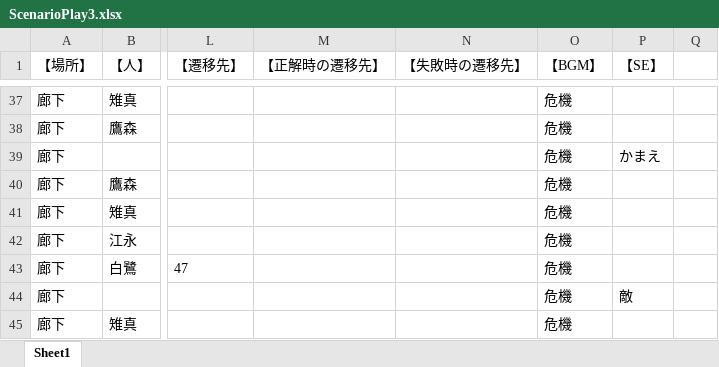
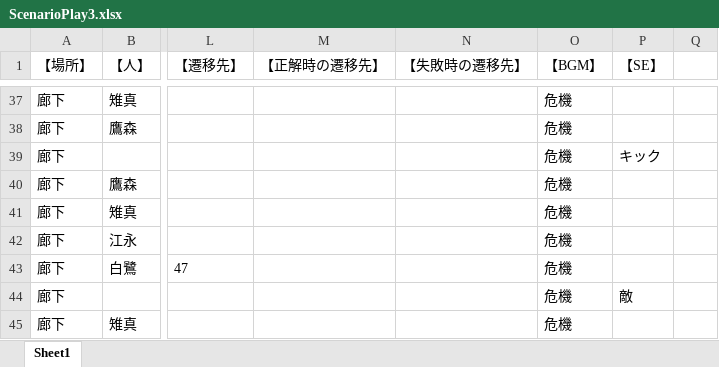
Before and after one commit to yofu-rion/kiwiSisters, an Excel workbook: scenario/ScenarioPlay3.xlsx, sheet Sheet1, drawn as a sheet; only a part is shown, gaps mark what is left out; values as stored, in another font and other column widths than the file's, no borders; the diff names each change by its address in the sheet, - before the commit and + after, or states it on an @@ line.

```diff
--- a/scenario/ScenarioPlay3.xlsx (sheet Sheet1)
+++ b/scenario/ScenarioPlay3.xlsx (sheet Sheet1)
-P39 (【SE】): かまえ
+P39 (【SE】): キック
```
Also changed, not shown: 2 other files.
